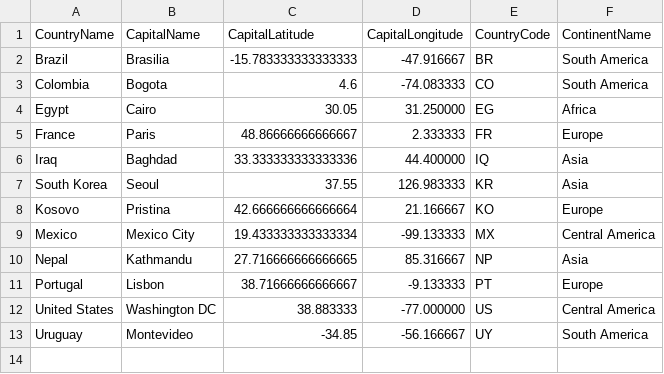
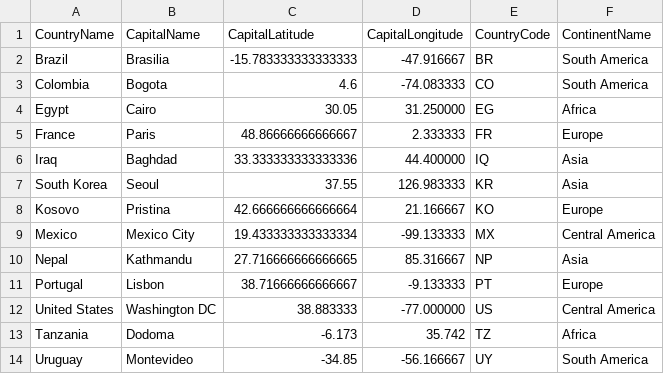
Before and after one commit to hugoluc/ThesisProto, a CSV file: prototype01/www/mapdata/country-capitals.csv, drawn as a sheet.

```diff
--- a/prototype01/www/mapdata/country-capitals.csv
+++ b/prototype01/www/mapdata/country-capitals.csv
@@ -12,2 +12,3 @@ Portugal,Lisbon,38.71666666666667,-9.133333,PT,Europe
 United States,Washington DC,38.883333,-77.000000,US,Central America
+Tanzania,Dodoma,-6.173,35.742,TZ,Africa
 Uruguay,Montevideo,-34.85,-56.166667,UY,South America
```
Also changed, not shown: 7 other files.
